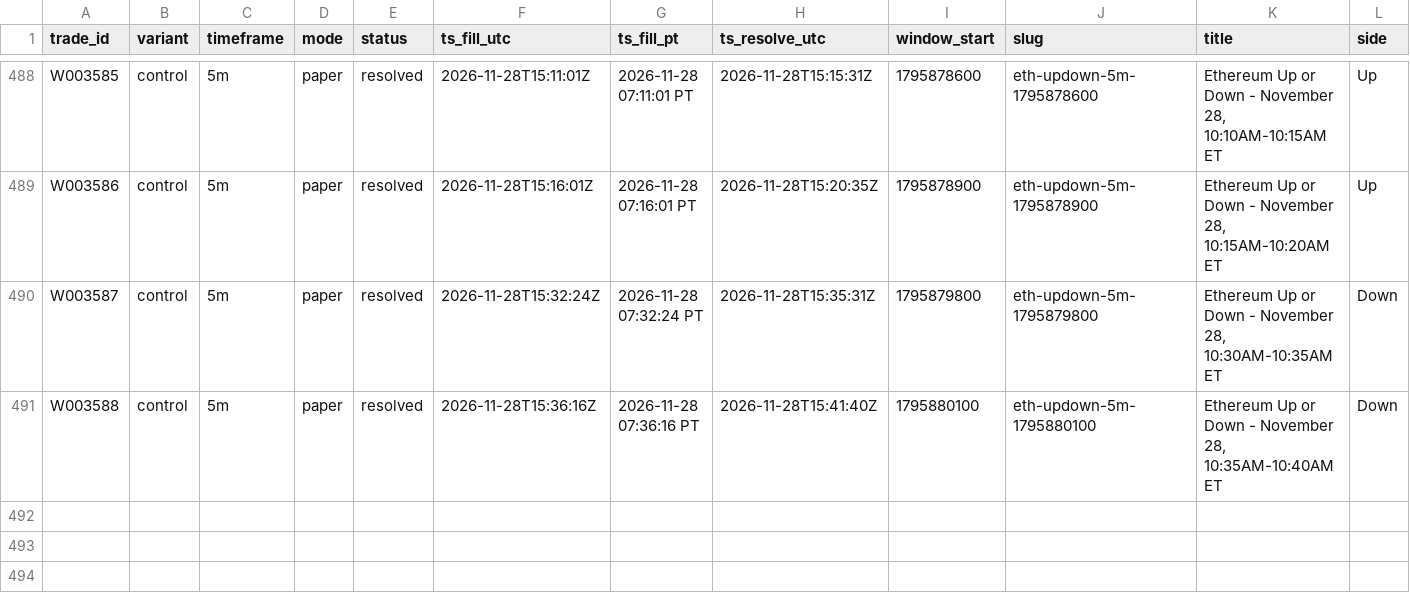
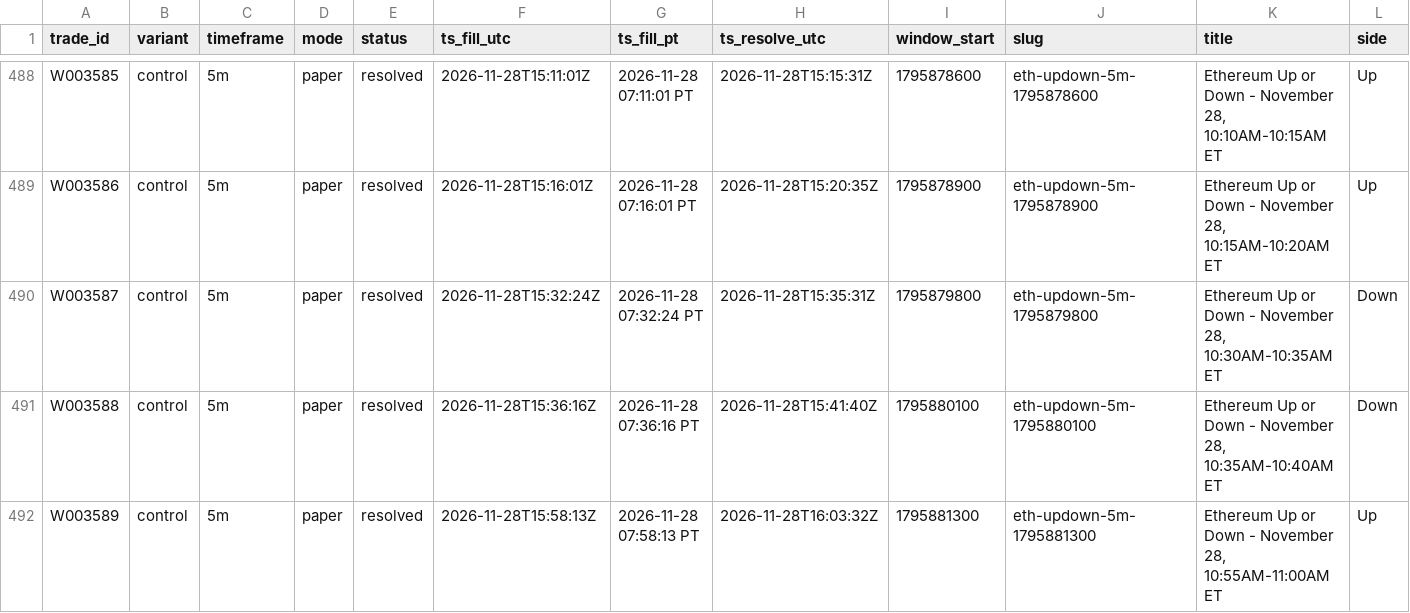
Before and after one commit to michaeldeuchar-dotcom/eth-paper-bot, a CSV file: data/week2/trades_control.csv, drawn as a sheet; only a part is shown, gaps mark what is left out; rows hold the shown columns only; the diff names each change by its address in the sheet, - before the commit and + after, or states it on an @@ line.

```diff
--- a/data/week2/trades_control.csv
+++ b/data/week2/trades_control.csv
+row 492: W003589 | control | 5m | paper | resolved | 2026-11-28T15:58:13Z | 2026-11-28 07:58:13 PT | 2026-11-28T16:03:32Z | 1795881300 | eth-updown-5m-1795881300 | Ethereum Up or Down - November 28, 10:55AM-11:00AM ET | Up
```
Also changed, not shown: data/week2/decisions_tail.csv, 5 other files.
